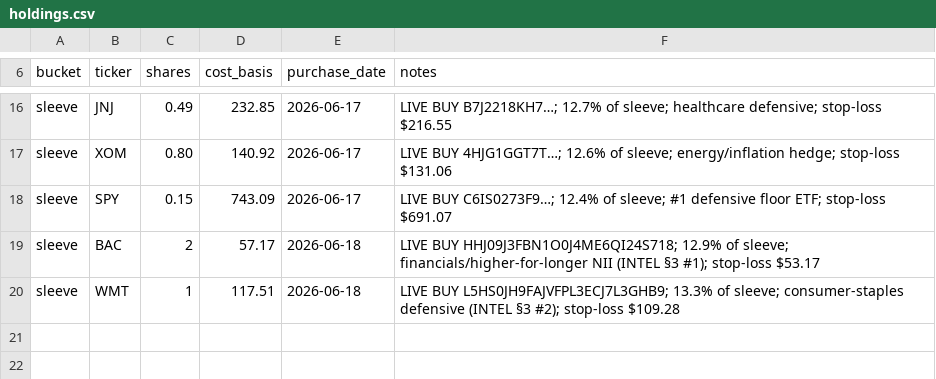
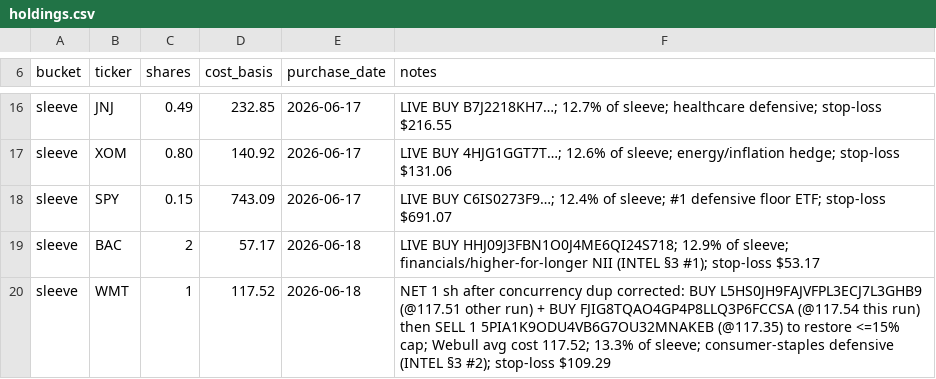
Before and after one commit to huntharrisonrichard-debug/Claude, a CSV file: portfolio/holdings.csv, drawn as a sheet; only a part is shown, gaps mark what is left out.

```diff
--- a/portfolio/holdings.csv
+++ b/portfolio/holdings.csv
@@ -19,2 +19,2 @@ sleeve,SPY,0.15,743.09,2026-06-17,LIVE BUY C6IS0273F9…; 12.4% of sleeve; #1 de
 sleeve,BAC,2,57.17,2026-06-18,LIVE BUY HHJ09J3FBN1O0J4ME6QI24S718; 12.9% of sleeve; financials/higher-for-longer NII (INTEL §3 #1); stop-loss $53.17
-sleeve,WMT,1,117.51,2026-06-18,LIVE BUY L5HS0JH9FAJVFPL3ECJ7L3GHB9; 13.3% of sleeve; consumer-staples defensive (INTEL §3 #2); stop-loss $109.28
+sleeve,WMT,1,117.52,2026-06-18,NET 1 sh after concurrency dup corrected: BUY L5HS0JH9FAJVFPL3ECJ7L3GHB9 (@117.51 other run) + BUY FJIG8TQAO4GP4P8LLQ3P6FCCSA (@117.54 this run) then SELL 1 5PIA1K9ODU4VB6G7OU32MNAKEB (@117.35) to restore <=15% cap; Webull avg cost 117.52; 13.3% of sleeve; consumer-staples defensive (INTEL §3 #2); stop-loss $109.29
```
Also changed, not shown: portfolio/sleeve-ledger.csv, 4 other files.
